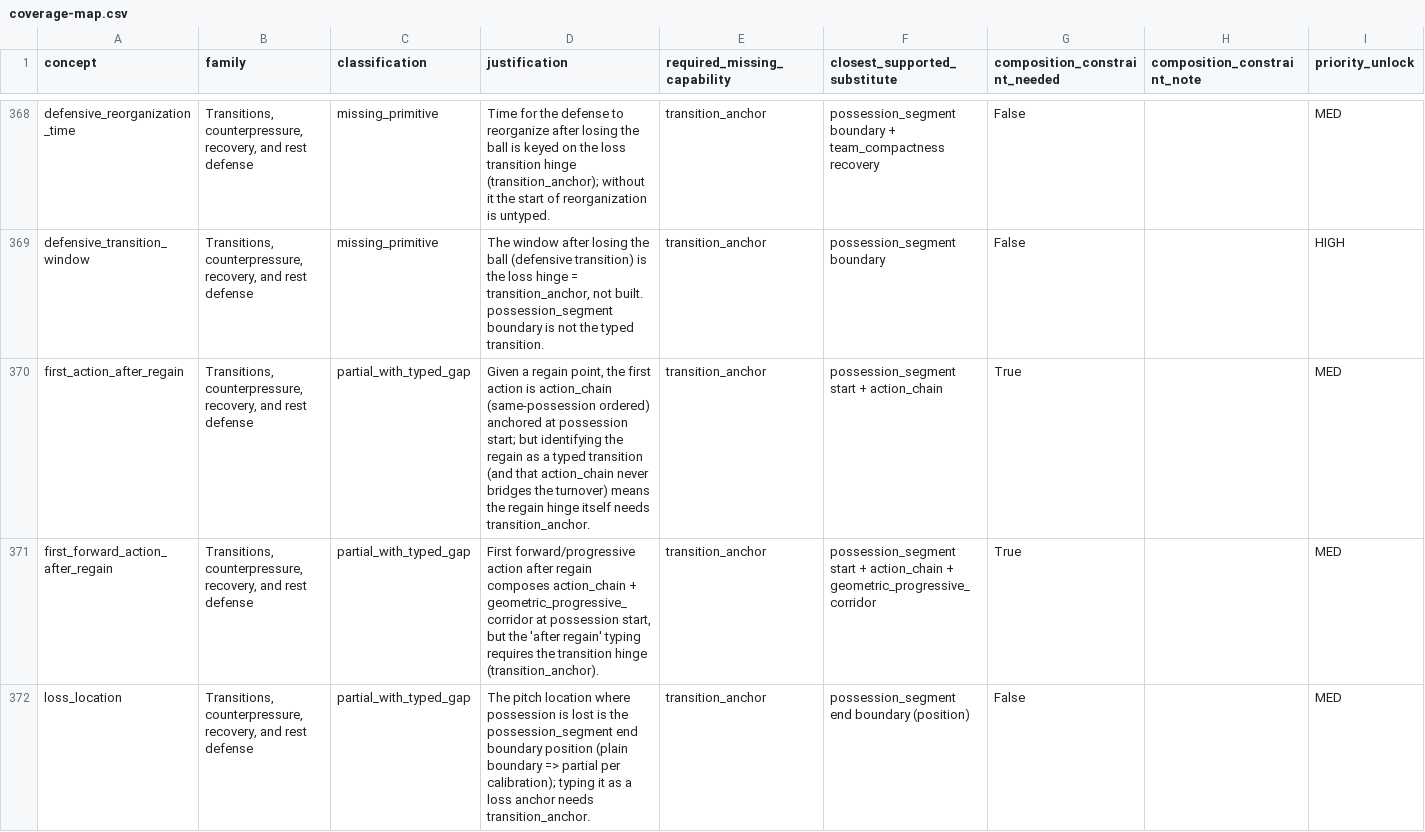
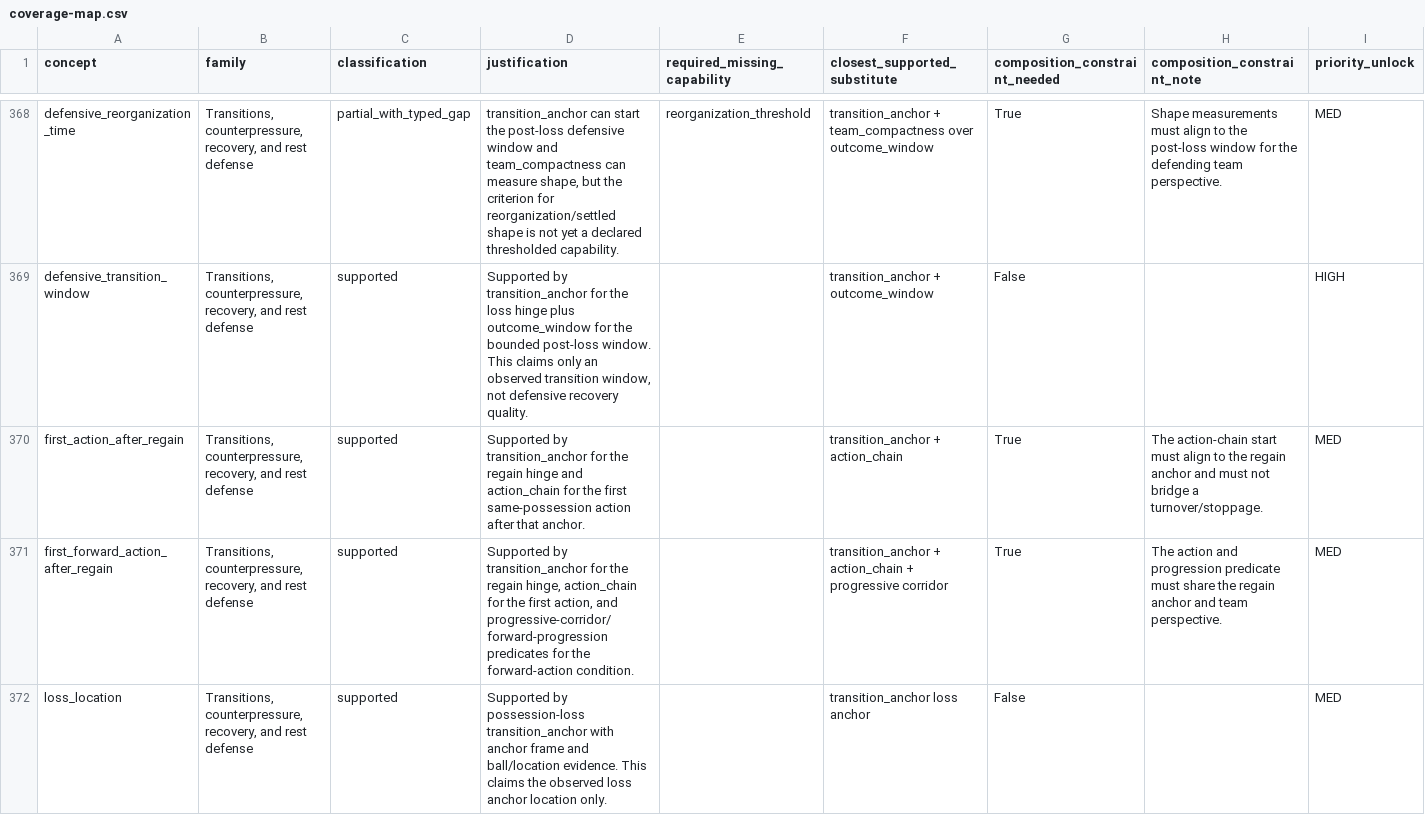
Before and after one commit to LuisRevillaM/priori, a CSV file: generated/coverage-map.csv, drawn as a sheet; only a part is shown, gaps mark what is left out; the diff covers the shown part only; the diff names each change by its address in the sheet, - before the commit and + after, or states it on an @@ line.

Commit message:
Regenerate coverage map after Q5 substrate

```diff
--- a/generated/coverage-map.csv
+++ b/generated/coverage-map.csv
-C368 (classification): missing_primitive
+C368 (classification): partial_with_typed_gap
-D368 (justification): Time for the defense to reorganize after losing the ball is keyed on the loss transition hinge (transition_anchor); without it the start of reorganization is untyped.
+D368 (justification): transition_anchor can start the post-loss defensive window and team_compactness can measure shape, but the criterion for reorganization/settled shape is not yet a declared thresholded capability.
-E368 (required_missing_capability): transition_anchor
+E368 (required_missing_capability): reorganization_threshold
-F368 (closest_supported_substitute): possession_segment boundary + team_compactness recovery
+F368 (closest_supported_substitute): transition_anchor + team_compactness over outcome_window
-G368 (composition_constraint_needed): False
+G368 (composition_constraint_needed): True
-H368 (composition_constraint_note): (empty)
+H368 (composition_constraint_note): Shape measurements must align to the post-loss window for the defending team perspective.
-C369 (classification): missing_primitive
+C369 (classification): supported
-D369 (justification): The window after losing the ball (defensive transition) is the loss hinge = transition_anchor, not built. possession_segment boundary is not the typed transition.
+D369 (justification): Supported by transition_anchor for the loss hinge plus outcome_window for the bounded post-loss window. This claims only an observed transition window, not defensive recovery quality.
-E369:E372 (required_missing_capability): transition_anchor
+E369:E372 (required_missing_capability): (empty)
-F369 (closest_supported_substitute): possession_segment boundary
+F369 (closest_supported_substitute): transition_anchor + outcome_window
-C370:C372 (classification): partial_with_typed_gap
+C370:C372 (classification): supported
-D370 (justification): Given a regain point, the first action is action_chain (same-possession ordered) anchored at possession start; but identifying the regain as a typed transition (and that action_chain never bridges the turnover) means the regain hinge itself needs transition_anchor.
+D370 (justification): Supported by transition_anchor for the regain hinge and action_chain for the first same-possession action after that anchor.
-F370 (closest_supported_substitute): possession_segment start + action_chain
+F370 (closest_supported_substitute): transition_anchor + action_chain
-H370 (composition_constraint_note): (empty)
+H370 (composition_constraint_note): The action-chain start must align to the regain anchor and must not bridge a turnover/stoppage.
-D371 (justification): First forward/progressive action after regain composes action_chain + geometric_progressive_corridor at possession start, but the 'after regain' typing requires the transition hinge (transition_anchor).
+D371 (justification): Supported by transition_anchor for the regain hinge, action_chain for the first action, and progressive-corridor/forward-progression predicates for the forward-action condition.
-F371 (closest_supported_substitute): possession_segment start + action_chain + geometric_progressive_corridor
+F371 (closest_supported_substitute): transition_anchor + action_chain + progressive corridor
-H371 (composition_constraint_note): (empty)
+H371 (composition_constraint_note): The action and progression predicate must share the regain anchor and team perspective.
-D372 (justification): The pitch location where possession is lost is the possession_segment end boundary position (plain boundary => partial per calibration); typing it as a loss anchor needs transition_anchor.
+D372 (justification): Supported by possession-loss transition_anchor with anchor frame and ball/location evidence. This claims the observed loss anchor location only.
-F372 (closest_supported_substitute): possession_segment end boundary (position)
+F372 (closest_supported_substitute): transition_anchor loss anchor
```
Also changed, not shown: 136 edited cells elsewhere in this file, 5 other files.
